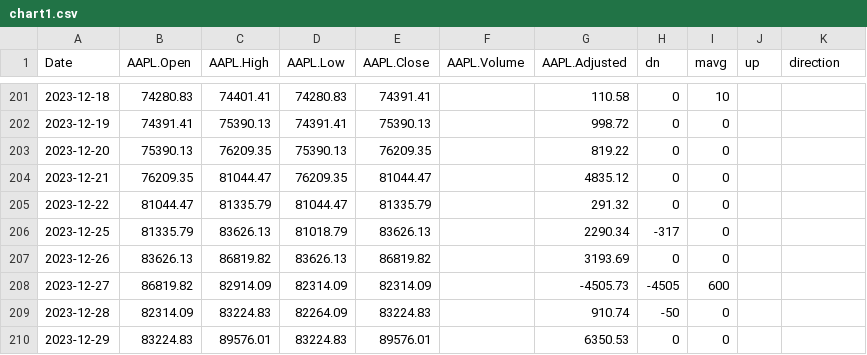
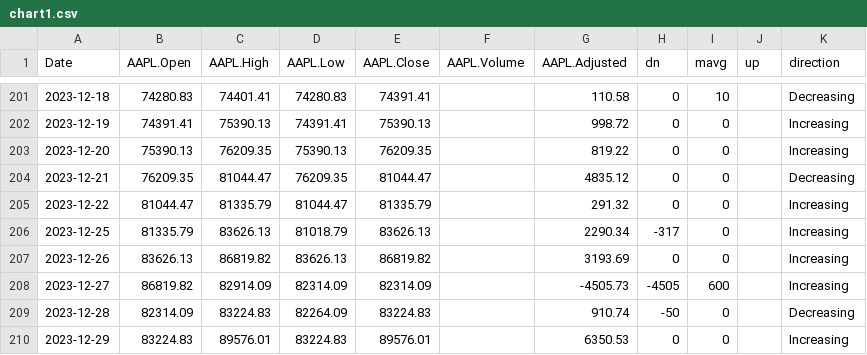
Before and after one commit to Vadyaki/Japanese_candles, a CSV file: chart1.csv, drawn as a sheet; only a part is shown, gaps mark what is left out; the diff covers the shown part only.

```diff
--- a/chart1.csv
+++ b/chart1.csv
@@ -201,10 +201,10 @@ Date	AAPL.Open	AAPL.High	AAPL.Low	AAPL.Close	AAPL.Volume	AAPL.Adjusted	dn	mavg	u
-2023-12-18	74280.83	74401.41	74280.83	74391.41		110.58	0	10		
-2023-12-19	74391.41	75390.13	74391.41	75390.13		998.72	0	0		
-2023-12-20	75390.13	76209.35	75390.13	76209.35		819.22	0	0		
-2023-12-21	76209.35	81044.47	76209.35	81044.47		4835.12	0	0		
-2023-12-22	81044.47	81335.79	81044.47	81335.79		291.32	0	0		
-2023-12-25	81335.79	83626.13	81018.79	83626.13		2290.34	-317	0		
-2023-12-26	83626.13	86819.82	83626.13	86819.82		3193.69	0	0		
-2023-12-27	86819.82	82914.09	82314.09	82314.09		-4505.73	-4505	600		
-2023-12-28	82314.09	83224.83	82264.09	83224.83		910.74	-50	0		
-2023-12-29	83224.83	89576.01	83224.83	89576.01		6350.53	0	0		
+2023-12-18	74280.83	74401.41	74280.83	74391.41		110.58	0	10		Decreasing
+2023-12-19	74391.41	75390.13	74391.41	75390.13		998.72	0	0		Increasing
+2023-12-20	75390.13	76209.35	75390.13	76209.35		819.22	0	0		Increasing
+2023-12-21	76209.35	81044.47	76209.35	81044.47		4835.12	0	0		Decreasing
+2023-12-22	81044.47	81335.79	81044.47	81335.79		291.32	0	0		Increasing
+2023-12-25	81335.79	83626.13	81018.79	83626.13		2290.34	-317	0		Increasing
+2023-12-26	83626.13	86819.82	83626.13	86819.82		3193.69	0	0		Increasing
+2023-12-27	86819.82	82914.09	82314.09	82314.09		-4505.73	-4505	600		Increasing
+2023-12-28	82314.09	83224.83	82264.09	83224.83		910.74	-50	0		Decreasing
+2023-12-29	83224.83	89576.01	83224.83	89576.01		6350.53	0	0		Increasing
```
Also changed, not shown: 54 edited cells elsewhere in this file.
